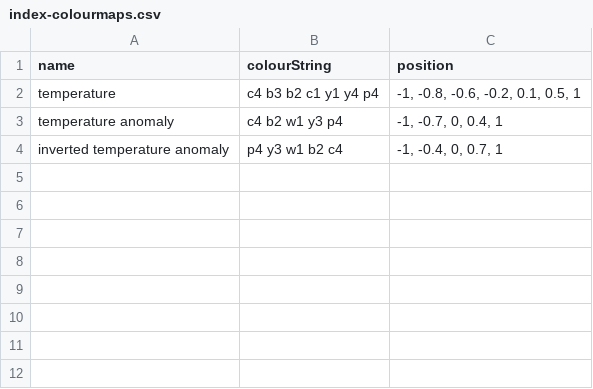
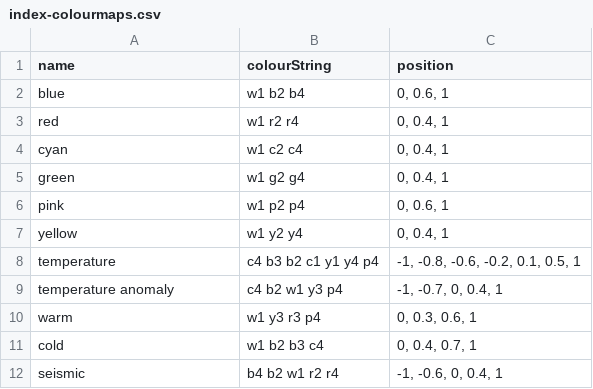
Before and after one commit to williameclee/MatlabColourmapGenerator, a CSV file: colours/index-colourmaps.csv, drawn as a sheet; removed rows and columns are numbered as before the commit, all else as after; the diff names each change by its address in the sheet, - before the commit and + after, or states it on an @@ line.

Commit message:
Added 'direction' and 'method' to keynotecmap, and added more colourmaps.

```diff
--- a/colours/index-colourmaps.csv
+++ b/colours/index-colourmaps.csv
+row 2: blue | w1 b2 b4 | 0, 0.6, 1
+row 3: red | w1 r2 r4 | 0, 0.4, 1
+row 4: cyan | w1 c2 c4 | 0, 0.4, 1
+row 5: green | w1 g2 g4 | 0, 0.4, 1
+row 6: pink | w1 p2 p4 | 0, 0.6, 1
+row 7: yellow | w1 y2 y4 | 0, 0.4, 1
-row 4: inverted temperature anomaly | p4 y3 w1 b2 c4 | -1, -0.4, 0, 0.7, 1
+row 10: warm | w1 y3 r3 p4 | 0, 0.3, 0.6, 1
+row 11: cold | w1 b2 b3 c4 | 0, 0.4, 0.7, 1
+row 12: seismic | b4 b2 w1 r2 r4 | -1, -0.6, 0, 0.4, 1
```
Also changed, not shown: 3 other files.
